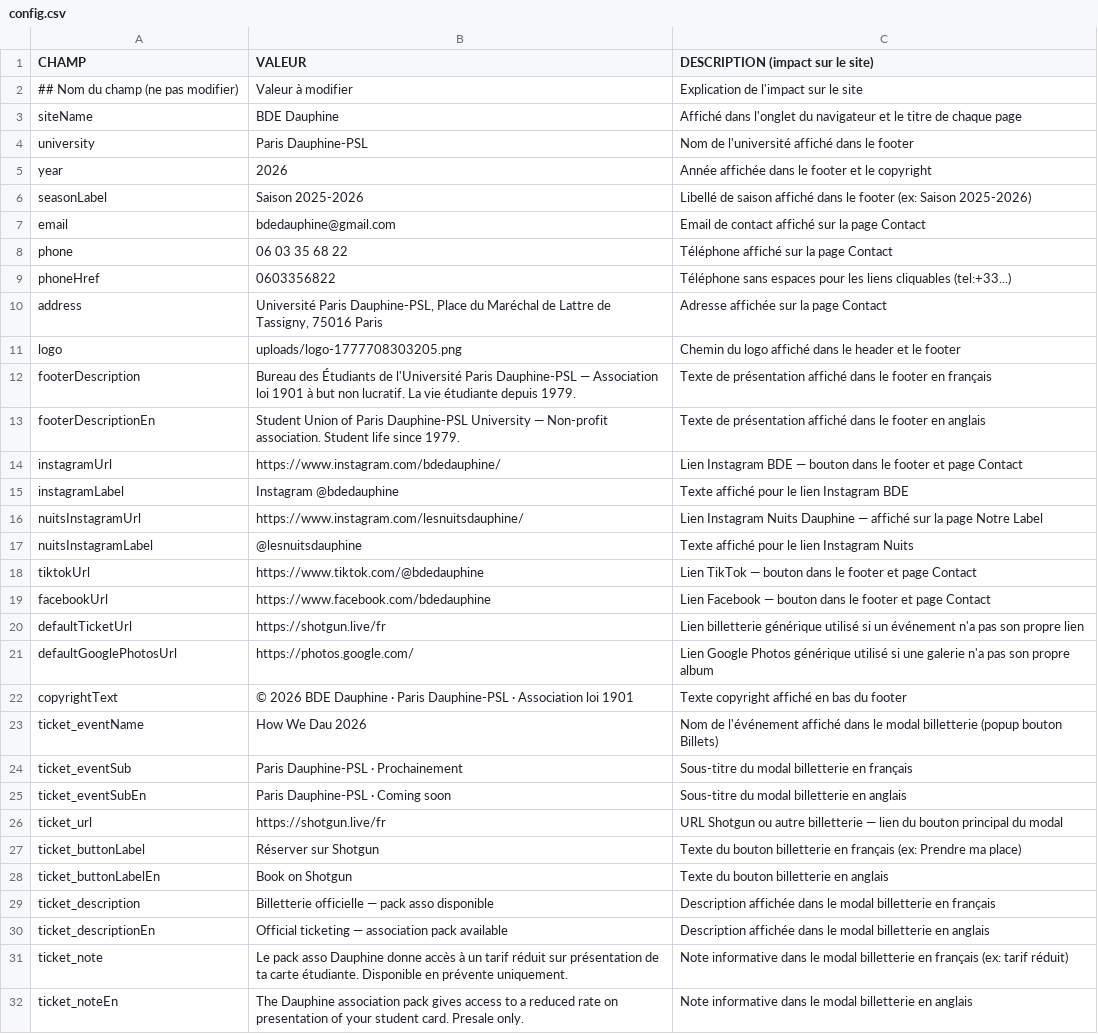
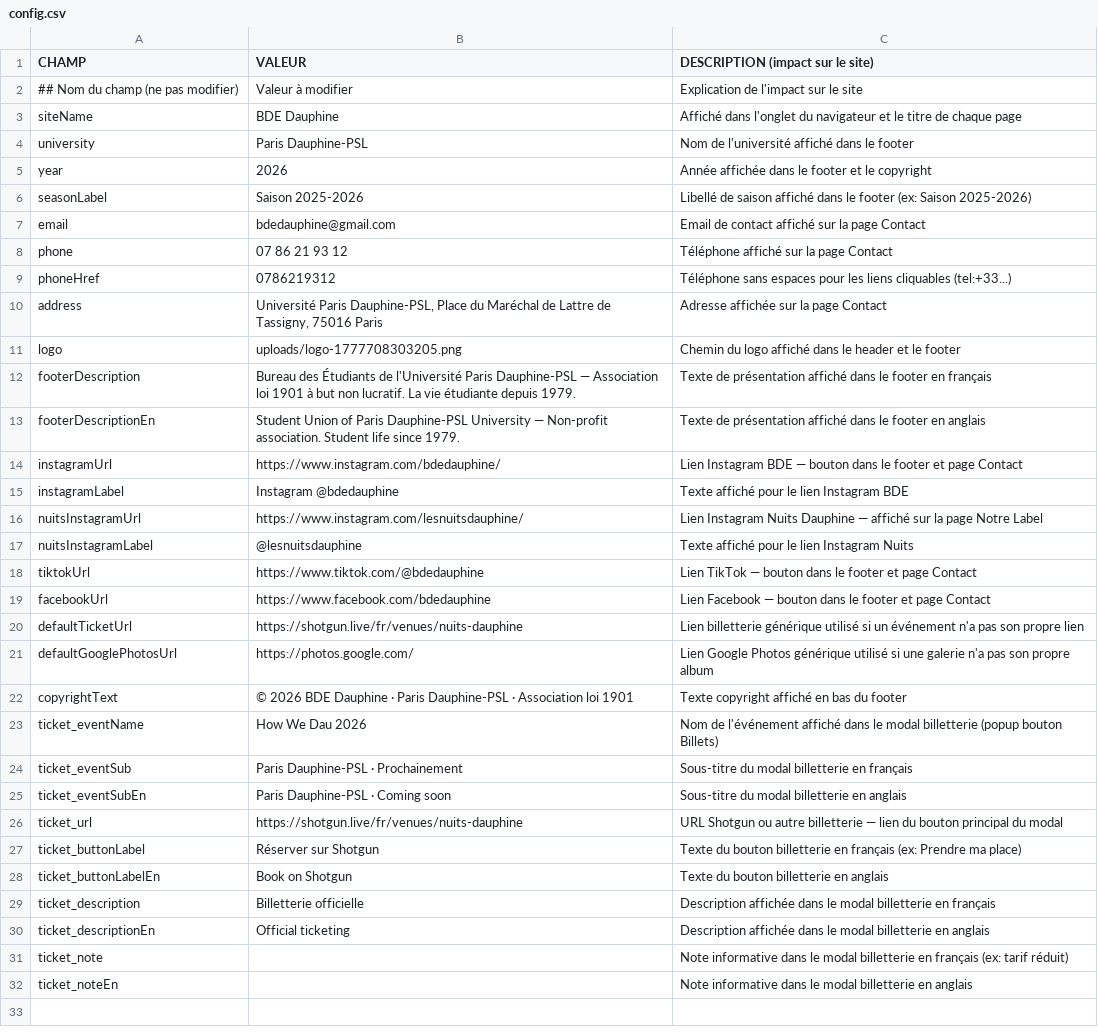
Before and after one commit to LeonardoRubatto/BDE, a CSV file: csv/config.csv, drawn as a sheet.

```diff
--- a/csv/config.csv
+++ b/csv/config.csv
@@ -7,4 +7,4 @@ seasonLabel,Saison 2025-2026,Libellé de saison affiché dans le footer (ex: Sai
 email,bdedauphine@gmail.com,Email de contact affiché sur la page Contact
-phone,06 03 35 68 22,Téléphone affiché sur la page Contact
-phoneHref,0603356822,Téléphone sans espaces pour les liens cliquables (tel:+33...)
+phone,07 86 21 93 12,Téléphone affiché sur la page Contact
+phoneHref,0786219312,Téléphone sans espaces pour les liens cliquables (tel:+33...)
 address,"Université Paris Dauphine-PSL, Place du Maréchal de Lattre de Tassigny, 75016 Paris",Adresse affichée sur la page Contact
@@ -19,3 +19,3 @@ tiktokUrl,https://www.tiktok.com/@bdedauphine,Lien TikTok — bouton dans le foo
 facebookUrl,https://www.facebook.com/bdedauphine,Lien Facebook — bouton dans le footer et page Contact
-defaultTicketUrl,https://shotgun.live/fr,Lien billetterie générique utilisé si un événement n'a pas son propre lien
+defaultTicketUrl,https://shotgun.live/fr/venues/nuits-dauphine,Lien billetterie générique utilisé si un événement n'a pas son propre lien
 defaultGooglePhotosUrl,https://photos.google.com/,Lien Google Photos générique utilisé si une galerie n'a pas son propre album
@@ -25,8 +25,8 @@ ticket_eventSub,Paris Dauphine-PSL · Prochainement,Sous-titre du modal billette
 ticket_eventSubEn,Paris Dauphine-PSL · Coming soon,Sous-titre du modal billetterie en anglais
-ticket_url,https://shotgun.live/fr,URL Shotgun ou autre billetterie — lien du bouton principal du modal
+ticket_url,https://shotgun.live/fr/venues/nuits-dauphine,URL Shotgun ou autre billetterie — lien du bouton principal du modal
 ticket_buttonLabel,Réserver sur Shotgun,Texte du bouton billetterie en français (ex: Prendre ma place)
 ticket_buttonLabelEn,Book on Shotgun,Texte du bouton billetterie en anglais
-ticket_description,Billetterie officielle — pack asso disponible,Description affichée dans le modal billetterie en français
-ticket_descriptionEn,Official ticketing — association pack available,Description affichée dans le modal billetterie en anglais
-ticket_note,Le pack asso Dauphine donne accès à un tarif réduit sur présentation de ta carte étudiante. Disponible en prévente uniquement.,Note informative dans le modal billetterie en français (ex: tarif réduit)
-ticket_noteEn,The Dauphine association pack gives access to a reduced rate on presentation of your student card. Presale only.,Note informative dans le modal billetterie en anglais
+ticket_description,Billetterie officielle,Description affichée dans le modal billetterie en français
+ticket_descriptionEn,Official ticketing,Description affichée dans le modal billetterie en anglais
+ticket_note,,Note informative dans le modal billetterie en français (ex: tarif réduit)
+ticket_noteEn,,Note informative dans le modal billetterie en anglais
```
Also changed, not shown: csv/event_artists.csv, csv/event_descriptions.csv, 2 other files.
